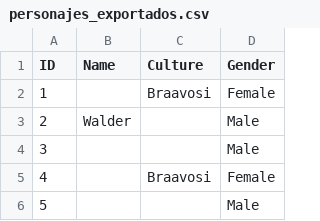
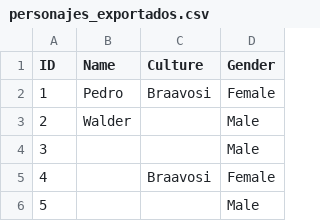
Before and after one commit to JorgeGonM/ProyectoAD_UD1, a CSV file: personajes_exportados.csv, drawn as a sheet; only a part is shown.

Commit message:
(feat): Add character export functionality with CSV and JSON support; update UI and FileExporter

```diff
--- a/personajes_exportados.csv
+++ b/personajes_exportados.csv
@@ -1,3 +1,3 @@
 ID,Name,Culture,Gender
-1,,Braavosi,Female
+1,Pedro,Braavosi,Female
 2,Walder,,Male
```
Also changed, not shown: 8 other files.
